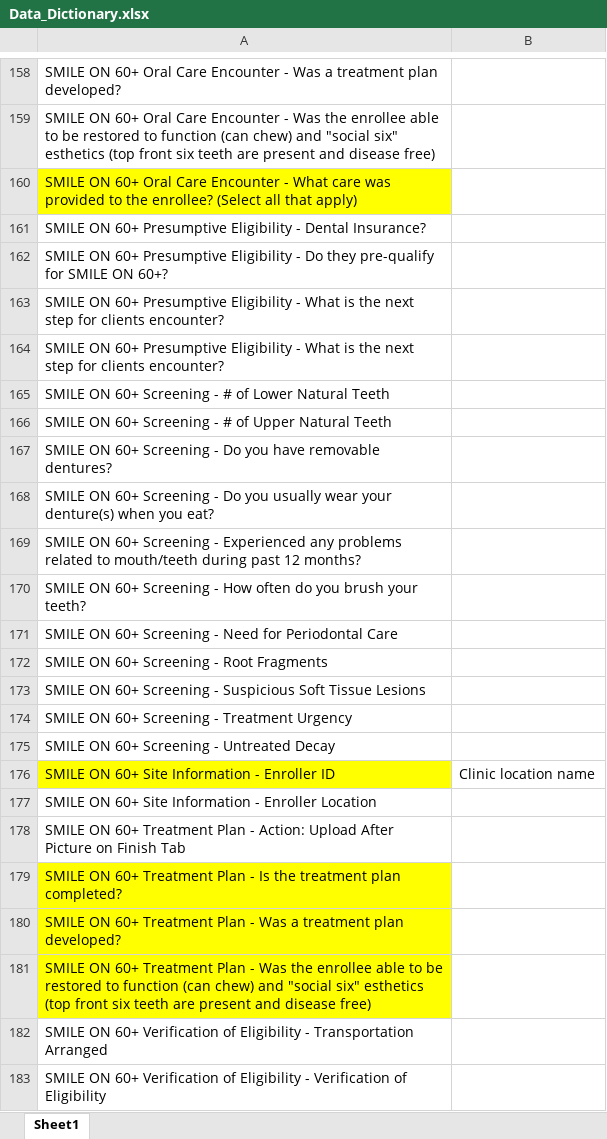
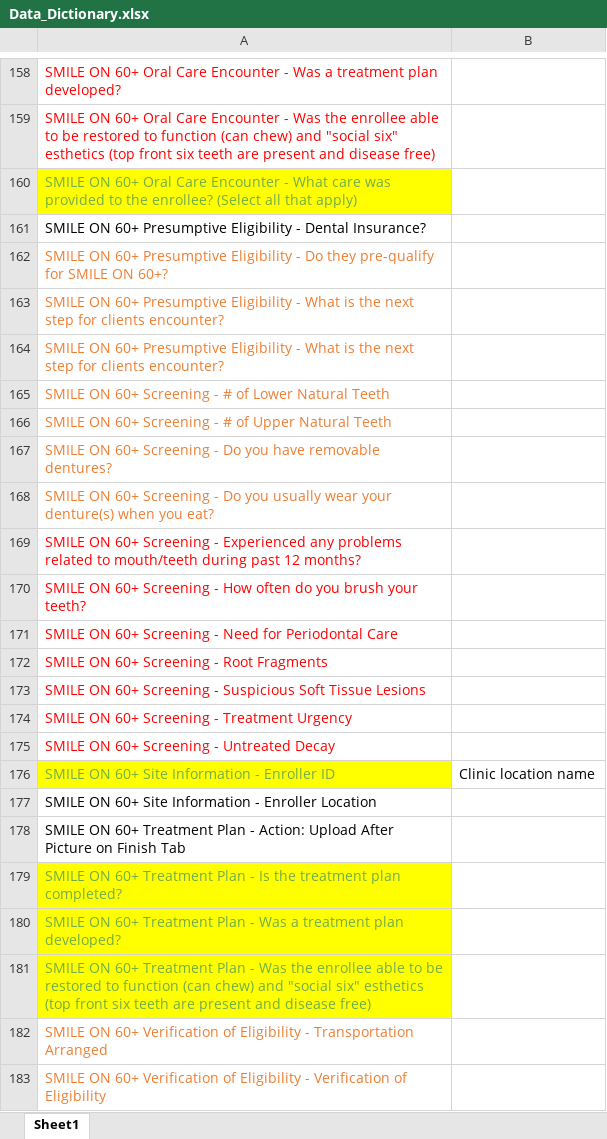
Before and after one commit to bsfcs/smile-on-spiderman, an Excel workbook: Data_Dictionary.xlsx, sheet Sheet1, drawn as a sheet; only a part is shown, gaps mark what is left out; values as stored, in another font and other column widths than the file's, no borders; the diff covers the shown part only; the diff names each change by its address in the sheet, - before the commit and + after, or states it on an @@ line.

```diff
--- a/Data_Dictionary.xlsx (sheet Sheet1)
+++ b/Data_Dictionary.xlsx (sheet Sheet1)
-A158:A159 text colour: black
+A158:A159 text colour: #FF0000
-A160 text colour: black
+A160 text colour: #70AD47
-A162:A168 text colour: black
+A162:A168 text colour: #ED7D31
-A169:A175 text colour: black
+A169:A175 text colour: #FF0000
-A176 text colour: black
+A176 text colour: #70AD47
-A179:A181 text colour: black
+A179:A181 text colour: #70AD47
-A182:A183 text colour: black
+A182:A183 text colour: #ED7D31
```
Also changed, not shown: cell formats elsewhere in this sheet, 2 other files.
